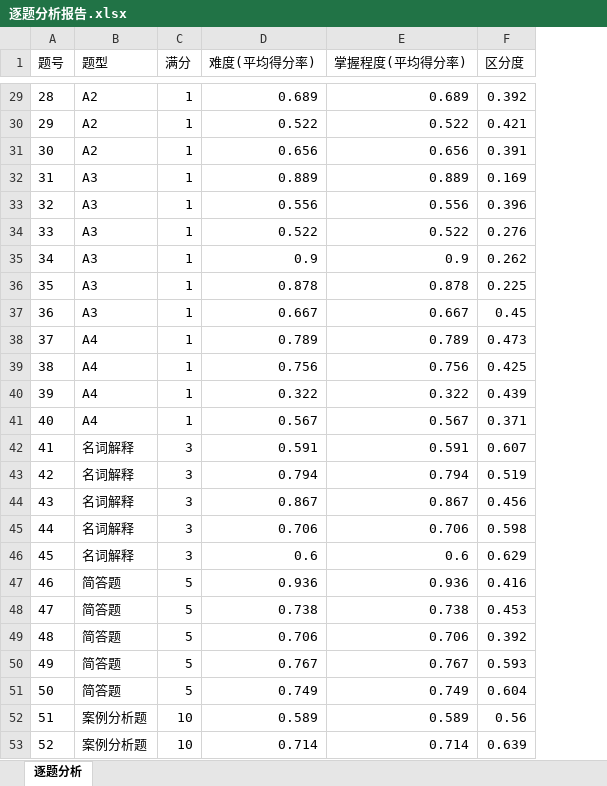
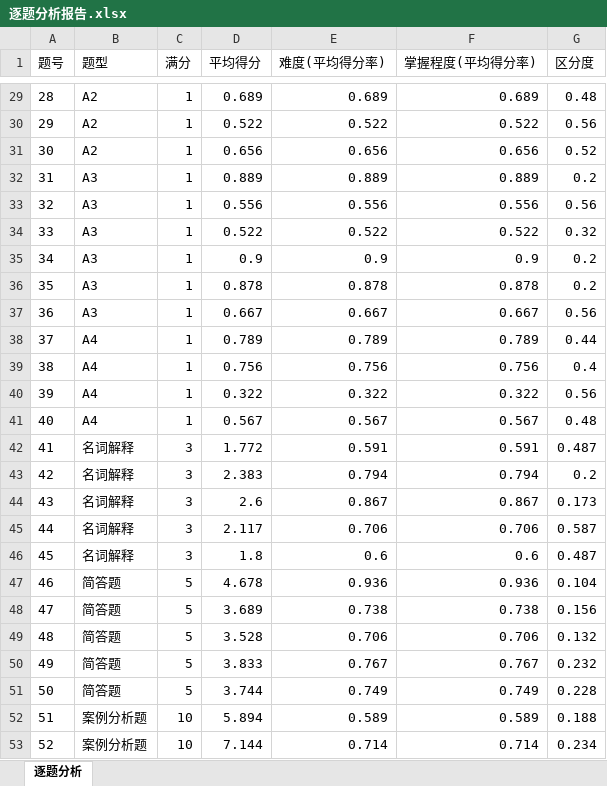
Before and after one commit to axmand/stats, an Excel workbook: 结果/逐题分析报告.xlsx, sheet 逐题分析, drawn as a sheet; only a part is shown, gaps mark what is left out; values as stored, in another font and other column widths than the file's, no borders; addresses are those after the commit; the diff covers the shown part only; the diff names each change by its address in the sheet, - before the commit and + after, or states it on an @@ line.

```diff
--- a/结果/逐题分析报告.xlsx (sheet 逐题分析)
+++ b/结果/逐题分析报告.xlsx (sheet 逐题分析)
+column D (平均得分), rows 29-53: 0.689 | 0.522 | 0.656 | 0.889 | 0.556 | 0.522 | 0.9 | 0.878 | 0.667 | 0.789 | 0.756 | 0.322 | 0.567 | 1.772 | 2.383 | 2.6 | 2.117 | 1.8 | 4.678 | 3.689 | 3.528 | 3.833 | 3.744 | 5.894 | 7.144
-G29 (区分度): 0.392
+G29 (区分度): 0.48
-G30 (区分度): 0.421
+G30 (区分度): 0.56
-G31 (区分度): 0.391
+G31 (区分度): 0.52
-G32 (区分度): 0.169
+G32 (区分度): 0.2
-G33 (区分度): 0.396
+G33 (区分度): 0.56
-G34 (区分度): 0.276
+G34 (区分度): 0.32
-G35 (区分度): 0.262
+G35 (区分度): 0.2
-G36 (区分度): 0.225
+G36 (区分度): 0.2
-G37 (区分度): 0.45
+G37 (区分度): 0.56
-G38 (区分度): 0.473
+G38 (区分度): 0.44
-G39 (区分度): 0.425
+G39 (区分度): 0.4
-G40 (区分度): 0.439
+G40 (区分度): 0.56
-G41 (区分度): 0.371
+G41 (区分度): 0.48
-G42 (区分度): 0.607
+G42 (区分度): 0.487
-G43 (区分度): 0.519
+G43 (区分度): 0.2
-G44 (区分度): 0.456
+G44 (区分度): 0.173
-G45 (区分度): 0.598
+G45 (区分度): 0.587
-G46 (区分度): 0.629
+G46 (区分度): 0.487
-G47 (区分度): 0.416
+G47 (区分度): 0.104
-G48 (区分度): 0.453
+G48 (区分度): 0.156
-G49 (区分度): 0.392
+G49 (区分度): 0.132
-G50 (区分度): 0.593
+G50 (区分度): 0.232
-G51 (区分度): 0.604
+G51 (区分度): 0.228
-G52 (区分度): 0.56
+G52 (区分度): 0.188
-G53 (区分度): 0.639
+G53 (区分度): 0.234
```
Also changed, not shown: 27 edited cells elsewhere in this sheet, 结果/内容效度分析报告.xlsx, 结果/大纲分析报告.xlsx, 15 other files.
